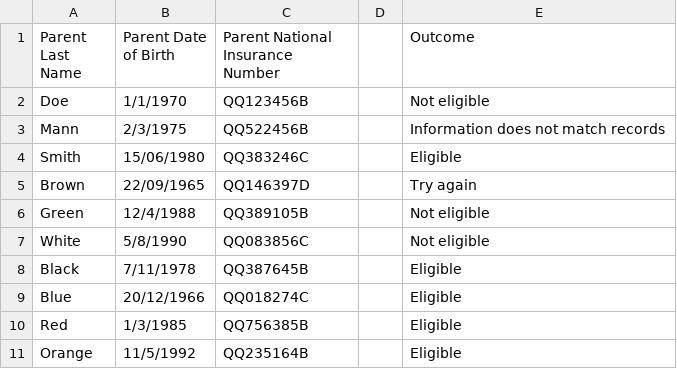
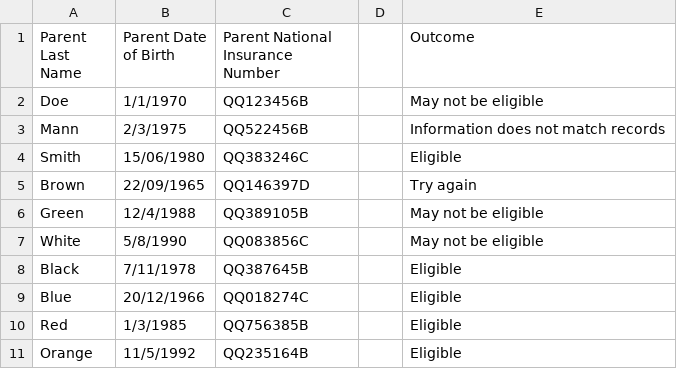
Before and after one commit to DFE-Digital/check-your-eligibility-prototype, a CSV file: app/assets/csv/eypp-2yo-outcomes-dev.csv, drawn as a sheet.

```diff
--- a/app/assets/csv/eypp-2yo-outcomes-dev.csv
+++ b/app/assets/csv/eypp-2yo-outcomes-dev.csv
@@ -1,3 +1,3 @@
 Parent Last Name,Parent Date of Birth,Parent National Insurance Number,,Outcome
-Doe,1/1/1970,QQ123456B,,Not eligible
+Doe,1/1/1970,QQ123456B,,May not be eligible
 Mann,2/3/1975,QQ522456B,,Information does not match records
@@ -5,4 +5,4 @@ Smith,15/06/1980,QQ383246C,,Eligible
 Brown,22/09/1965,QQ146397D,,Try again
-Green,12/4/1988,QQ389105B,,Not eligible
-White,5/8/1990,QQ083856C,,Not eligible
+Green,12/4/1988,QQ389105B,,May not be eligible
+White,5/8/1990,QQ083856C,,May not be eligible
 Black,7/11/1978,QQ387645B,,Eligible
```
Also changed, not shown: app/assets/csv/eypp-2yo-outcomes-v3.csv, 2 other files.
